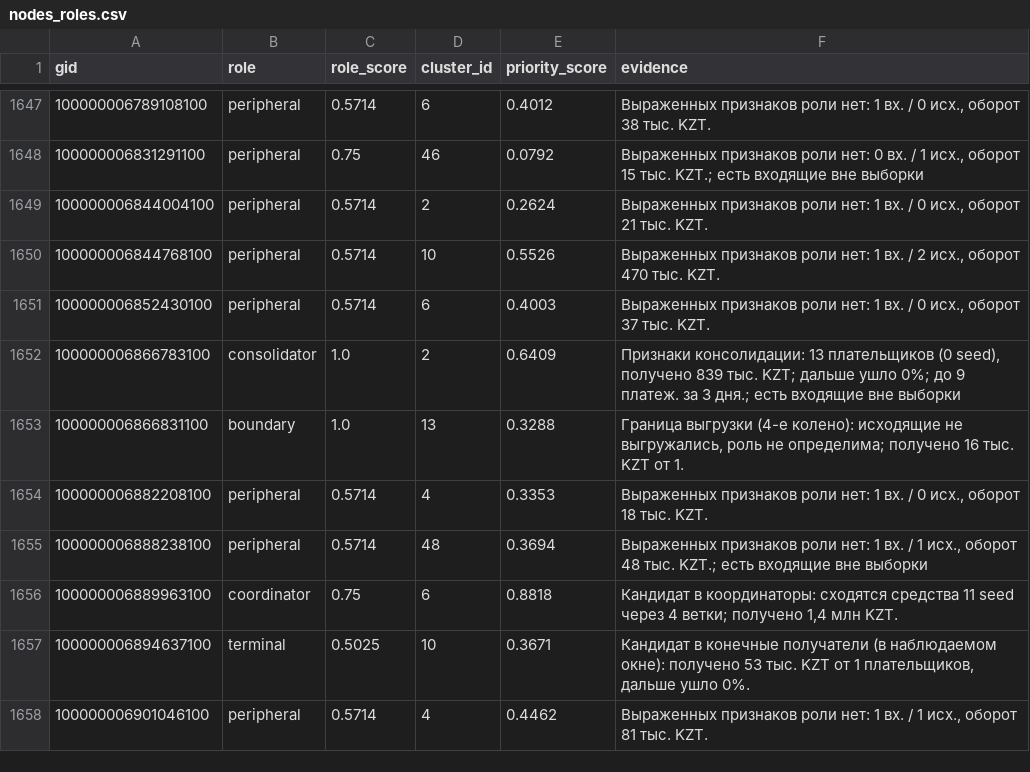
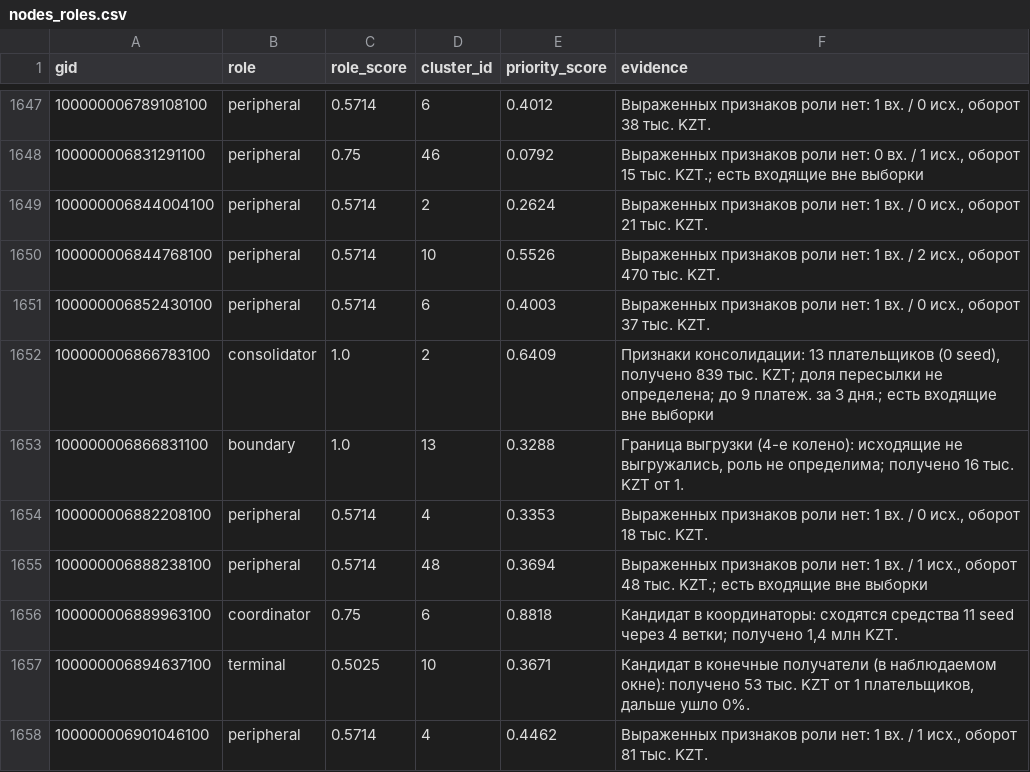
Before and after one commit to BAITC-Hacks/hack-7d988aa1-doiwannalarp, a CSV file: outputs/nodes_roles.csv, drawn as a sheet; only a part is shown, gaps mark what is left out; the diff covers the shown part only.

Commit message:
[dev2] fix evidence and cluster explanations; preserve calibration notes

```diff
--- a/outputs/nodes_roles.csv
+++ b/outputs/nodes_roles.csv
@@ -1651,3 +1651,3 @@ gid,role,role_score,cluster_id,priority_score,evidence
 100000006852430100,peripheral,0.5714,6,0.4003,"Выраженных признаков роли нет: 1 вх. / 0 исх., оборот 37 тыс. KZT."
-100000006866783100,consolidator,1.0,2,0.6409,"Признаки консолидации: 13 плательщиков (0 seed), получено 839 тыс. KZT; дальше ушло 0%; до 9 платеж. за 3 дня.; есть входящие вне выборки"
+100000006866783100,consolidator,1.0,2,0.6409,"Признаки консолидации: 13 плательщиков (0 seed), получено 839 тыс. KZT; доля пересылки не определена; до 9 платеж. за 3 дня.; есть входящие вне выборки"
 100000006866831100,boundary,1.0,13,0.3288,"Граница выгрузки (4-е колено): исходящие не выгружались, роль не определима; получено 16 тыс. KZT от 1."
```
Also changed, not shown: 5 edited cells elsewhere in this file, outputs/clusters.csv, 11 other files.
